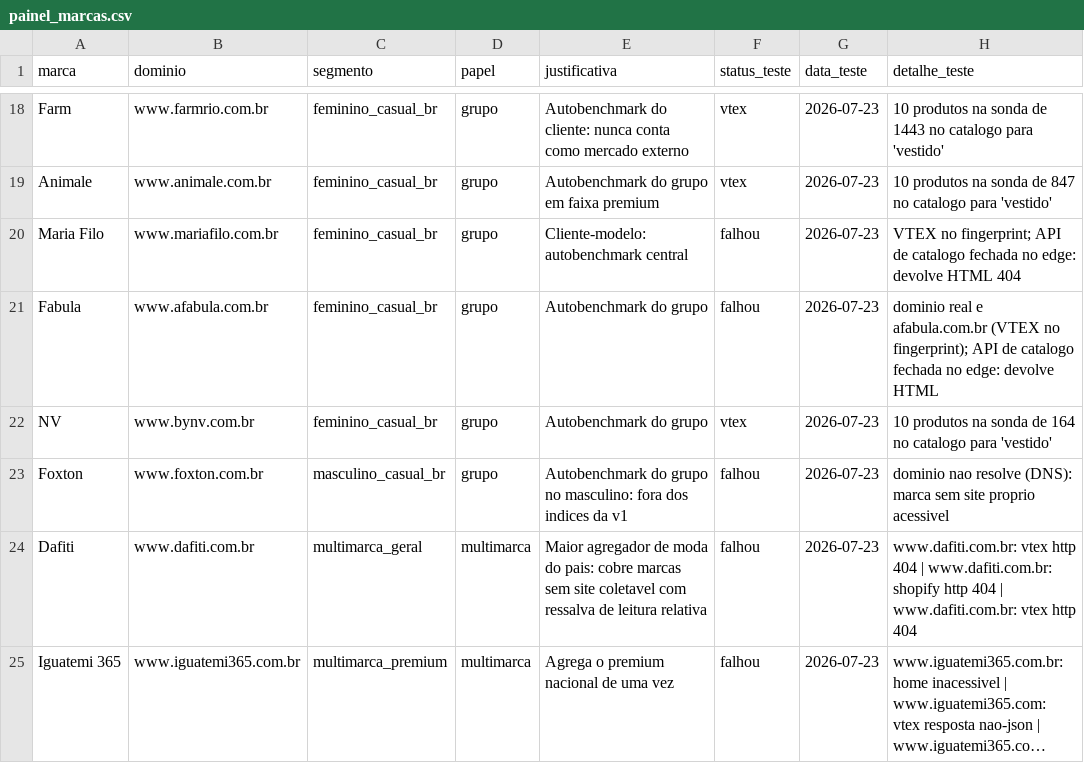
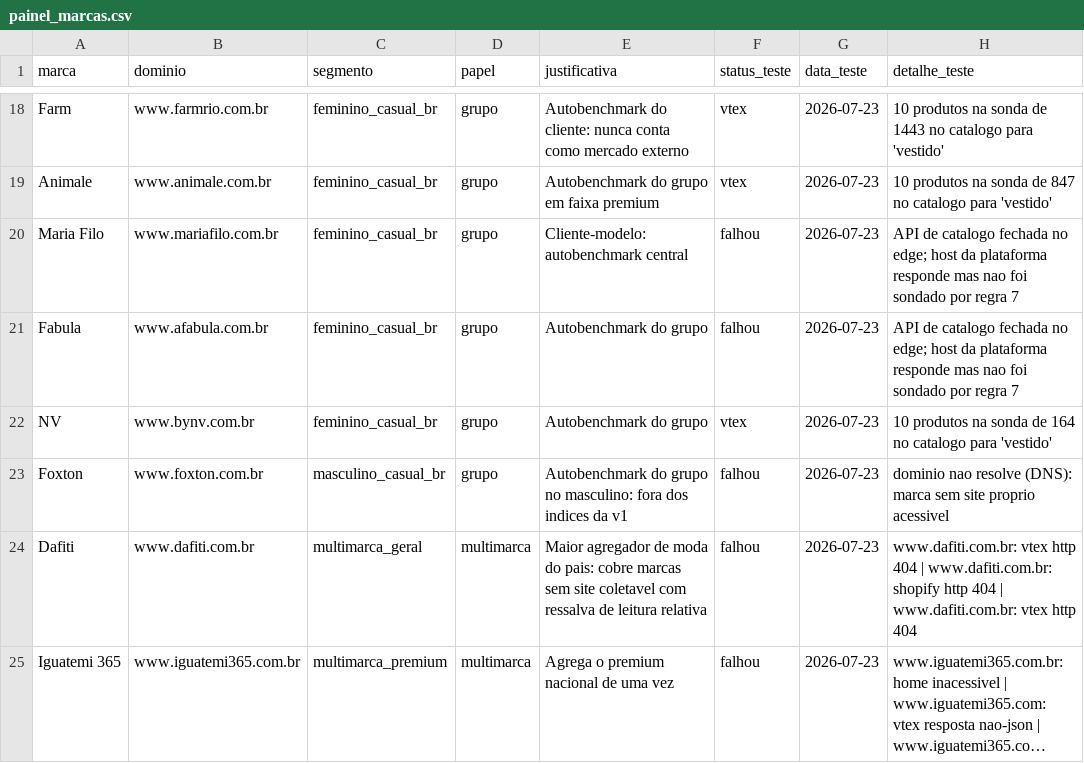
Before and after one commit to JogzDev/canario, a CSV file: anexos/painel_marcas.csv, drawn as a sheet; only a part is shown, gaps mark what is left out; long unchanged cells end in ….

```diff
--- a/anexos/painel_marcas.csv
+++ b/anexos/painel_marcas.csv
@@ -19,4 +19,4 @@ Farm,www.farmrio.com.br,feminino_casual_br,grupo,Autobenchmark do cliente: nunca
 Animale,www.animale.com.br,feminino_casual_br,grupo,Autobenchmark do grupo em faixa premium,vtex,2026-07-23,10 produtos na sonda de 847 no catalogo para 'vestido'
-Maria Filo,www.mariafilo.com.br,feminino_casual_br,grupo,Cliente-modelo: autobenchmark central,falhou,2026-07-23,VTEX no fingerprint; API de catalogo fechada no edge: devolve HTML 404
-Fabula,www.afabula.com.br,feminino_casual_br,grupo,Autobenchmark do grupo,falhou,2026-07-23,dominio real e afabula.com.br (VTEX no fingerprint); API de catalogo fechada no edge: devolve HTML
+Maria Filo,www.mariafilo.com.br,feminino_casual_br,grupo,Cliente-modelo: autobenchmark central,falhou,2026-07-23,API de catalogo fechada no edge; host da plataforma responde mas nao foi sondado por regra 7
+Fabula,www.afabula.com.br,feminino_casual_br,grupo,Autobenchmark do grupo,falhou,2026-07-23,API de catalogo fechada no edge; host da plataforma responde mas nao foi sondado por regra 7
 NV,www.bynv.com.br,feminino_casual_br,grupo,Autobenchmark do grupo,vtex,2026-07-23,10 produtos na sonda de 164 no catalogo para 'vestido'
```
Also changed, not shown: 1 other file.
